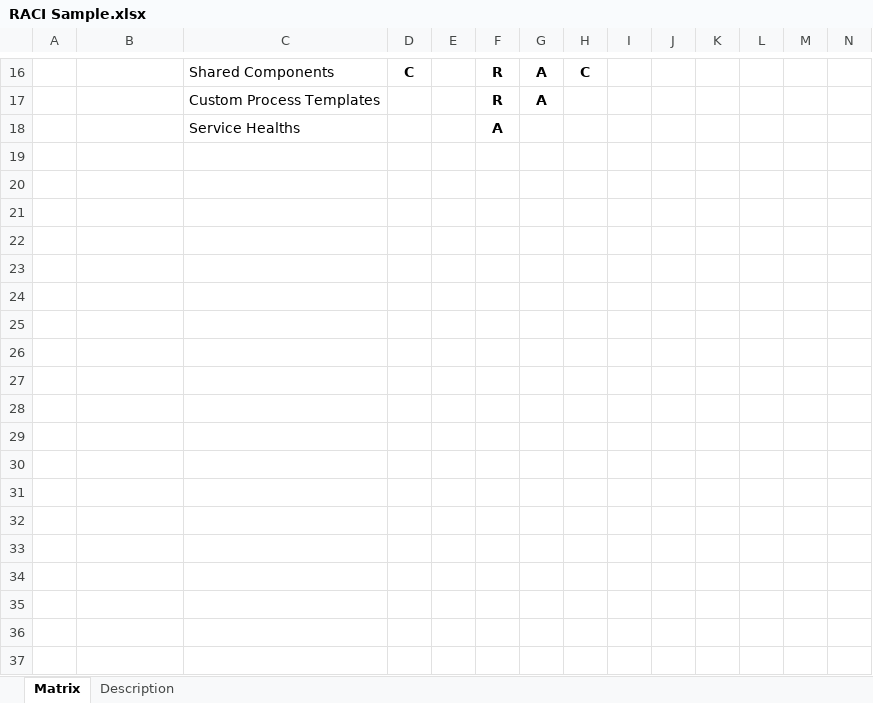
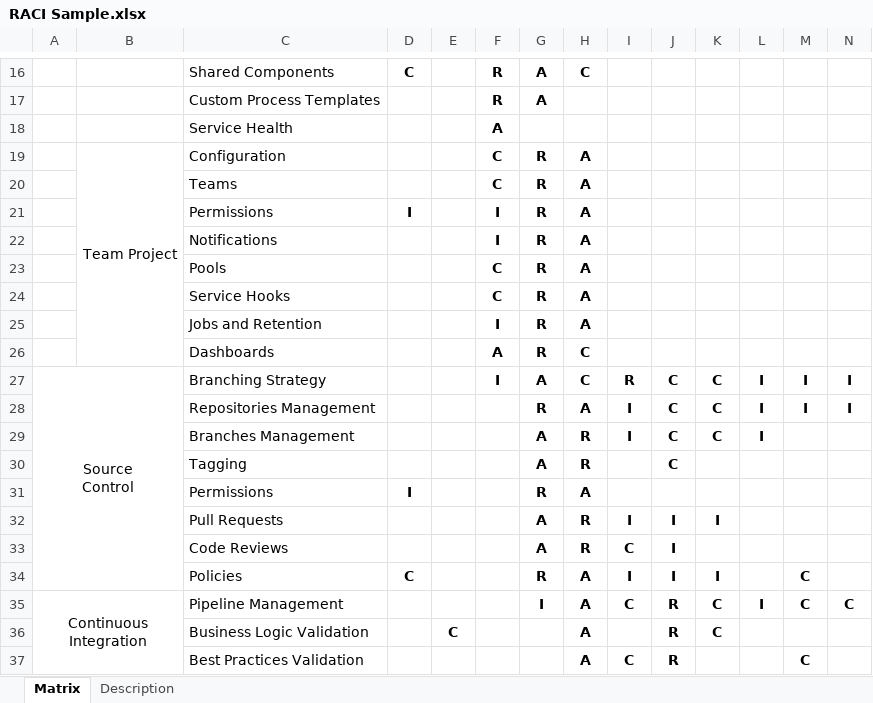
Before and after one commit to eulesv/AzDoToolkit, an Excel workbook: RACI Sample.xlsx, sheet Matrix, drawn as a sheet; only a part is shown, gaps mark what is left out; values as stored, in another font and other column widths than the file's, no borders; conditional formats not drawn; ↵ is a line break in a cell; the diff covers the shown part only; the diff names each change by its address in the sheet, - before the commit and + after, or states it on an @@ line.

Commit message:
Update to RACI

```diff
--- a/RACI Sample.xlsx (sheet Matrix)
+++ b/RACI Sample.xlsx (sheet Matrix)
-C18: Service Healths
+C18: Service Health
+row 19:  | Team Project | Configuration |  |  | C | R | A
+row 20:  |  | Teams |  |  | C | R | A
+row 21:  |  | Permissions | I |  | I | R | A
+row 22:  |  | Notifications |  |  | I | R | A
+row 23:  |  | Pools |  |  | C | R | A
+row 24:  |  | Service Hooks |  |  | C | R | A
+row 25:  |  | Jobs and Retention |  |  | I | R | A
+row 26:  |  | Dashboards |  |  | A | R | C
+row 27: Source ↵ Control |  | Branching Strategy |  |  | I | A | C | R | C | C | I | I | I
+row 28:  |  | Repositories Management |  |  |  | R | A | I | C | C | I | I | I
+row 29:  |  | Branches Management |  |  |  | A | R | I | C | C | I
+row 30:  |  | Tagging |  |  |  | A | R |  | C
+row 31:  |  | Permissions | I |  |  | R | A
+row 32:  |  | Pull Requests |  |  |  | A | R | I | I | I
+row 33:  |  | Code Reviews |  |  |  | A | R | C | I
+row 34:  |  | Policies | C |  |  | R | A | I | I | I |  | C
+row 35: Continuous ↵ Integration |  | Pipeline Management |  |  |  | I | A | C | R | C | I | C | C
+row 36:  |  | Business Logic Validation |  | C |  |  | A |  | R | C
+row 37:  |  | Best Practices Validation |  |  |  |  | A | C | R |  |  | C
```
Also changed, not shown: 31 added rows elsewhere in this sheet, sheet Description.
